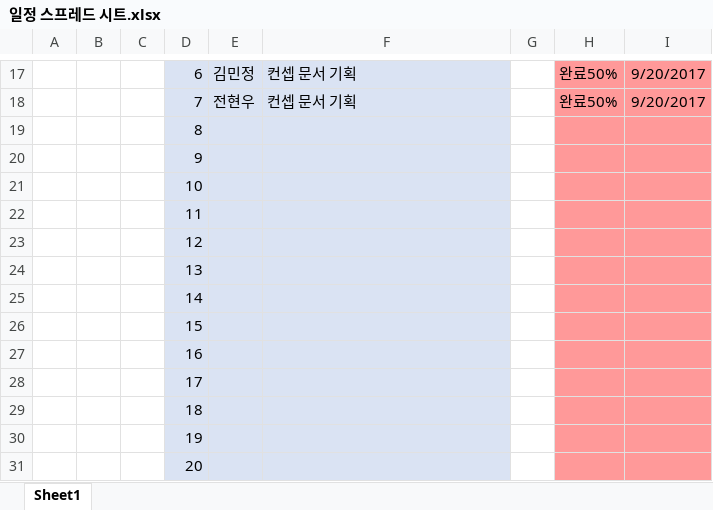
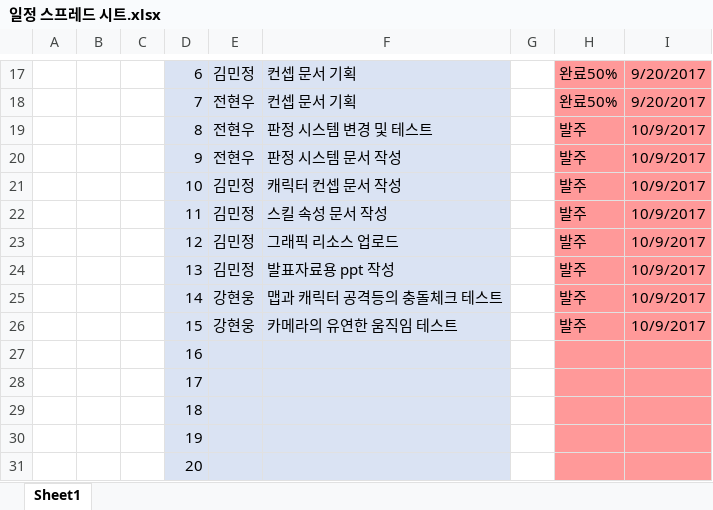
Before and after one commit to wooloves39/Final_Mission, an Excel workbook: 일정 스프레드 시트.xlsx, sheet Sheet1, drawn as a sheet; only a part is shown, gaps mark what is left out; values as stored, in another font and other column widths than the file's, no borders; removed rows and columns are numbered as before the commit, all else as after; the diff names each change by its address in the sheet, - before the commit and + after, or states it on an @@ line.

Commit message:
ignore 및 일정 사항 변경

```diff
--- a/일정 스프레드 시트.xlsx (sheet Sheet1)
+++ b/일정 스프레드 시트.xlsx (sheet Sheet1)
-row 19:  |  |  | 8
-row 20:  |  |  | 9
-row 21:  |  |  | 10
-row 22:  |  |  | 11
-row 23:  |  |  | 12
-row 24:  |  |  | 13
-row 25:  |  |  | 14
-row 26:  |  |  | 15
+row 19:  |  |  | 8 | 전현우 | 판정 시스템 변경 및 테스트 |  | 발주 | 10/9/2017
+row 20:  |  |  | 9 | 전현우 | 판정 시스템 문서 작성 |  | 발주 | 10/9/2017
+row 21:  |  |  | 10 | 김민정 | 캐릭터 컨셉 문서 작성 |  | 발주 | 10/9/2017
+row 22:  |  |  | 11 | 김민정 | 스킬 속성 문서 작성 |  | 발주 | 10/9/2017
+row 23:  |  |  | 12 | 김민정 | 그래픽 리소스 업로드 |  | 발주 | 10/9/2017
+row 24:  |  |  | 13 | 김민정 | 발표자료용 ppt 작성 |  | 발주 | 10/9/2017
+row 25:  |  |  | 14 | 강현웅 | 맵과 캐릭터 공격등의 충돌체크 테스트 |  | 발주 | 10/9/2017
+row 26:  |  |  | 15 | 강현웅 | 카메라의 유연한 움직임 테스트 |  | 발주 | 10/9/2017
```
